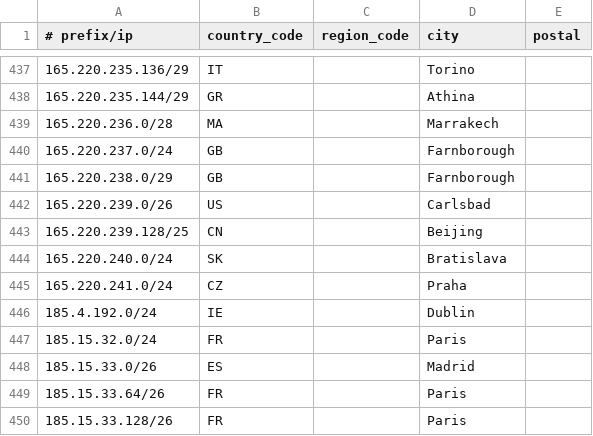
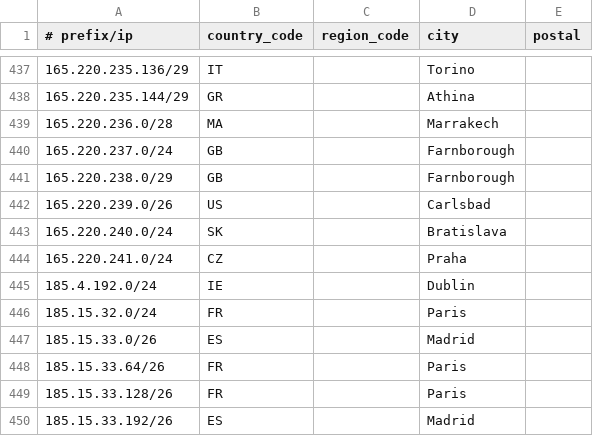
Before and after one commit to Viasat/geofeed, a CSV file: geofeed.csv, drawn as a sheet; only a part is shown, gaps mark what is left out; the shorter side is filled out with more unchanged rows; the diff names each change by its address in the sheet, - before the commit and + after, or states it on an @@ line.

Commit message:
viasat geofeed

```diff
--- a/geofeed.csv
+++ b/geofeed.csv
-row 443: 165.220.239.128/25 | CN |  | Beijing
```
